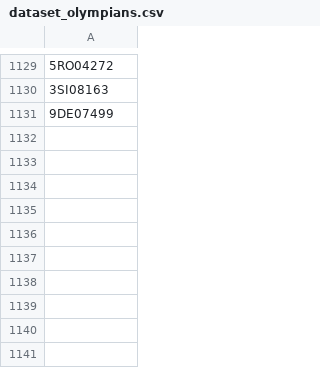
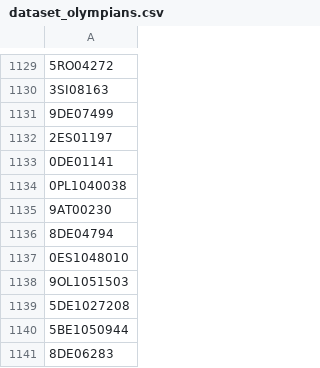
Before and after one commit to valdal14/olympy, a CSV file: dataset_olympians.csv, drawn as a sheet; only a part is shown, gaps mark what is left out; the diff names each change by its address in the sheet, - before the commit and + after, or states it on an @@ line.

Commit message:
Automated CSV data append at 2026-03-24T15:30:00+00:00

```diff
--- a/dataset_olympians.csv
+++ b/dataset_olympians.csv
+row 1132: 2ES01197
+row 1133: 0DE01141
+row 1134: 0PL1040038
+row 1135: 9AT00230
+row 1136: 8DE04794
+row 1137: 0ES1048010
+row 1138: 9OL1051503
+row 1139: 5DE1027208
+row 1140: 5BE1050944
+row 1141: 8DE06283
```
